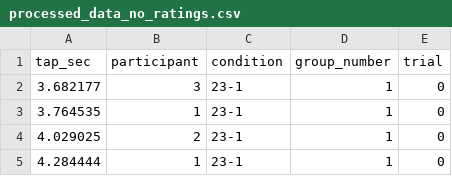
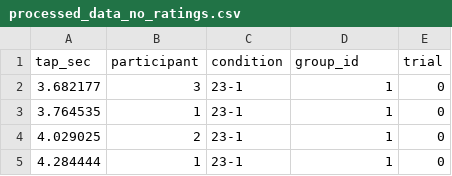
Before and after one commit to ACVJ/onde_bachelor, a CSV file: data_processing/processed_data_no_ratings.csv, drawn as a sheet; only a part is shown.

Commit message:
combined ratings df w no ratings df

```diff
--- a/data_processing/processed_data_no_ratings.csv
+++ b/data_processing/processed_data_no_ratings.csv
@@ -1,2 +1,2 @@
-"tap_sec","participant","condition","group_number","trial"
+"tap_sec","participant","condition","group_id","trial"
 "3.682177",3,"23-1",1,0
```
Also changed, not shown: 2 other files.
